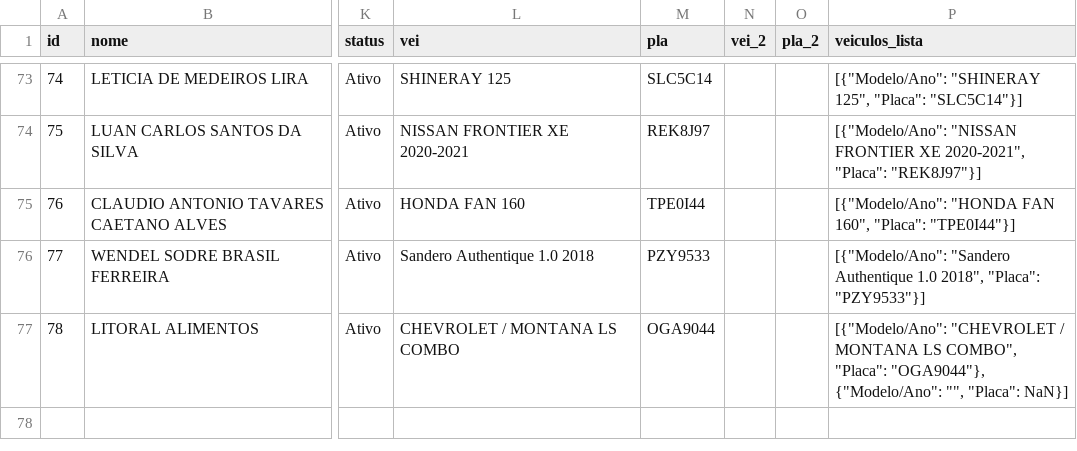
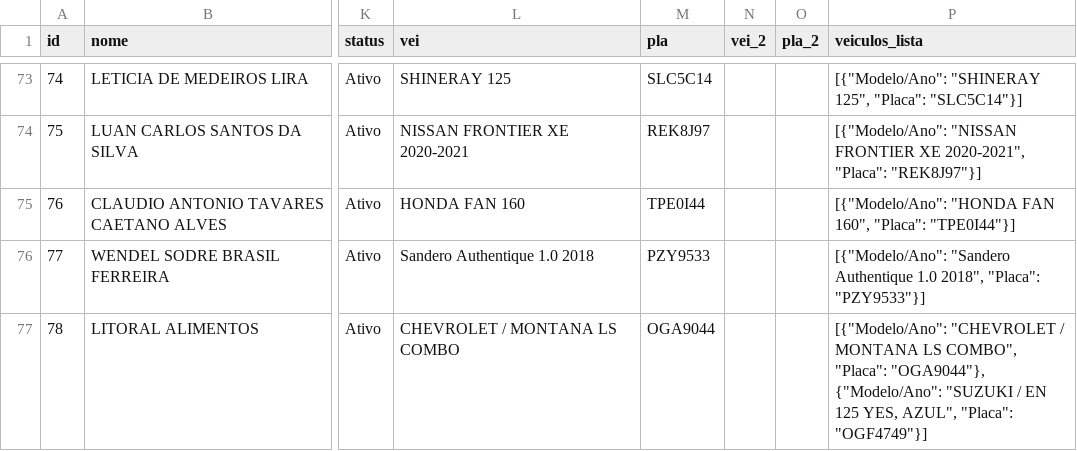
Before and after one commit to adrastreamentos/ad-central, a CSV file: AD_Assistencia/banco_clientes.csv, drawn as a sheet; only a part is shown, gaps mark what is left out; the diff names each change by its address in the sheet, - before the commit and + after, or states it on an @@ line.

Commit message:
🔥 Auto-salvamento: AD_Assistencia/banco_clientes.csv

```diff
--- a/AD_Assistencia/banco_clientes.csv
+++ b/AD_Assistencia/banco_clientes.csv
-P77 (veiculos_lista): …"OGA9044"}, {"Modelo/Ano": "", "Placa": NaN}]
+P77 (veiculos_lista): …"OGA9044"}, {"Modelo/Ano": "SUZUKI / EN 125 YES, AZUL", "Placa": "OGF4749"}]
```
